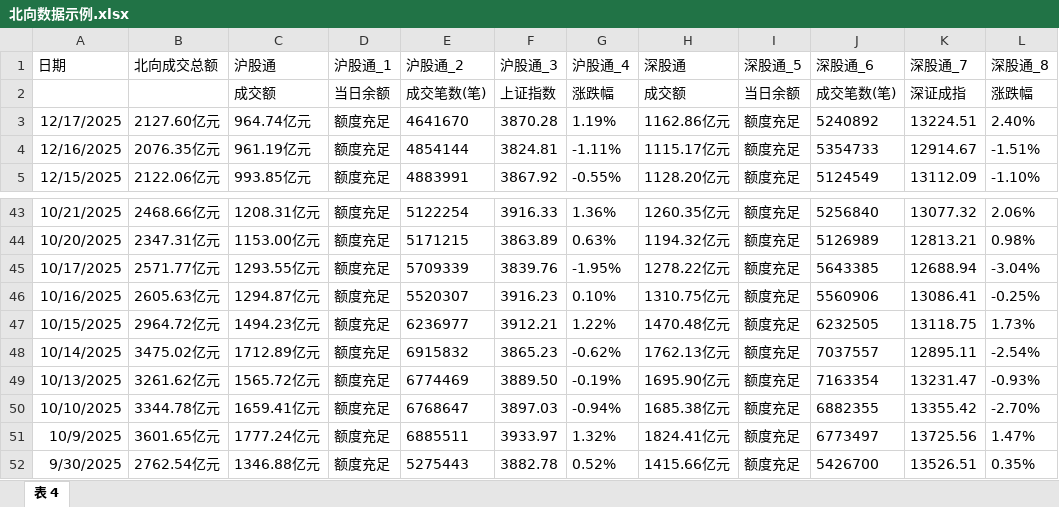
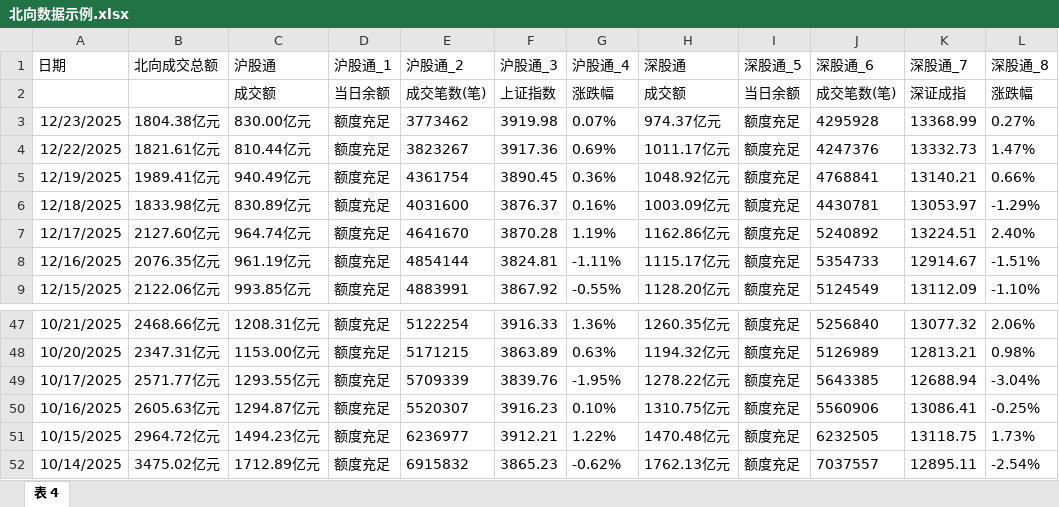
Before and after one commit to oficcejo/aiagents-stock, an Excel workbook: docs/北向数据示例.xlsx, sheet 表 4, drawn as a sheet; only a part is shown, gaps mark what is left out; values as stored, in another font and other column widths than the file's, no borders; table styles not drawn; removed rows and columns are numbered as before the commit, all else as after; the diff names each change by its address in the sheet, - before the commit and + after, or states it on an @@ line.

```diff
--- a/docs/北向数据示例.xlsx (sheet 表 4)
+++ b/docs/北向数据示例.xlsx (sheet 表 4)
+row 3: 12/23/2025 | 1804.38亿元 | 830.00亿元 | 额度充足 | 3773462 | 3919.98 | 0.07% | 974.37亿元 | 额度充足 | 4295928 | 13368.99 | 0.27%
+row 4: 12/22/2025 | 1821.61亿元 | 810.44亿元 | 额度充足 | 3823267 | 3917.36 | 0.69% | 1011.17亿元 | 额度充足 | 4247376 | 13332.73 | 1.47%
+row 5: 12/19/2025 | 1989.41亿元 | 940.49亿元 | 额度充足 | 4361754 | 3890.45 | 0.36% | 1048.92亿元 | 额度充足 | 4768841 | 13140.21 | 0.66%
+row 6: 12/18/2025 | 1833.98亿元 | 830.89亿元 | 额度充足 | 4031600 | 3876.37 | 0.16% | 1003.09亿元 | 额度充足 | 4430781 | 13053.97 | -1.29%
-row 49: 10/13/2025 | 3261.62亿元 | 1565.72亿元 | 额度充足 | 6774469 | 3889.50 | -0.19% | 1695.90亿元 | 额度充足 | 7163354 | 13231.47 | -0.93%
-row 50: 10/10/2025 | 3344.78亿元 | 1659.41亿元 | 额度充足 | 6768647 | 3897.03 | -0.94% | 1685.38亿元 | 额度充足 | 6882355 | 13355.42 | -2.70%
-row 51: 10/9/2025 | 3601.65亿元 | 1777.24亿元 | 额度充足 | 6885511 | 3933.97 | 1.32% | 1824.41亿元 | 额度充足 | 6773497 | 13725.56 | 1.47%
-row 52: 9/30/2025 | 2762.54亿元 | 1346.88亿元 | 额度充足 | 5275443 | 3882.78 | 0.52% | 1415.66亿元 | 额度充足 | 5426700 | 13526.51 | 0.35%
```
Also changed, not shown: 17 other files.
